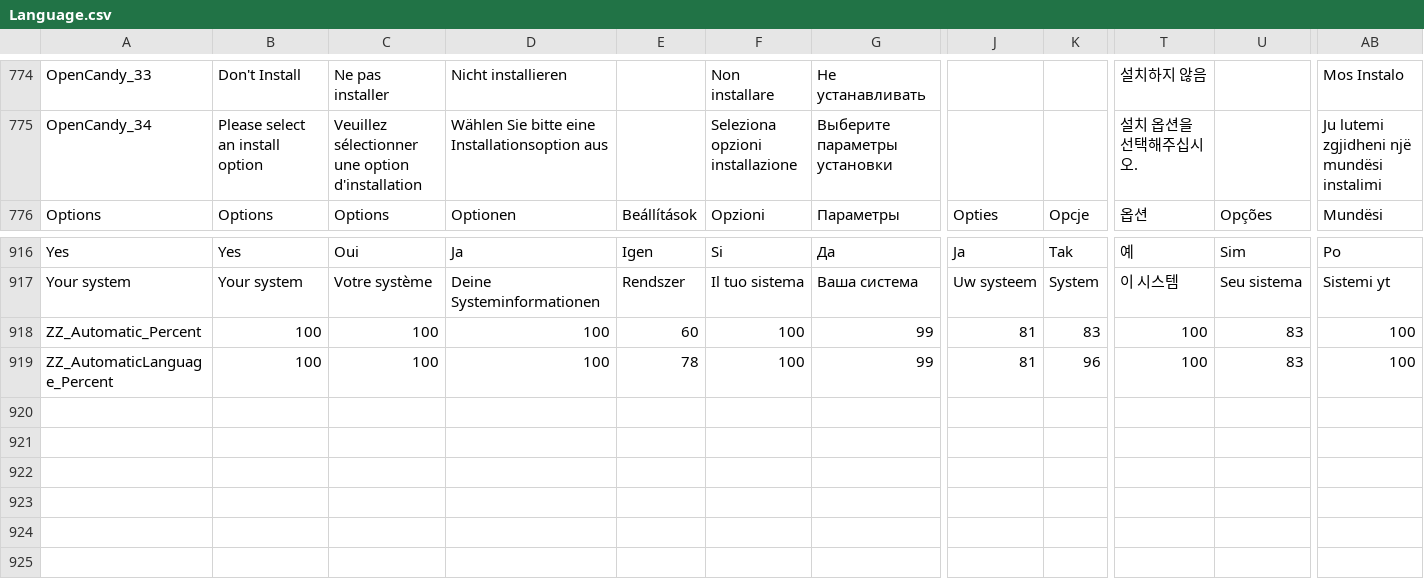
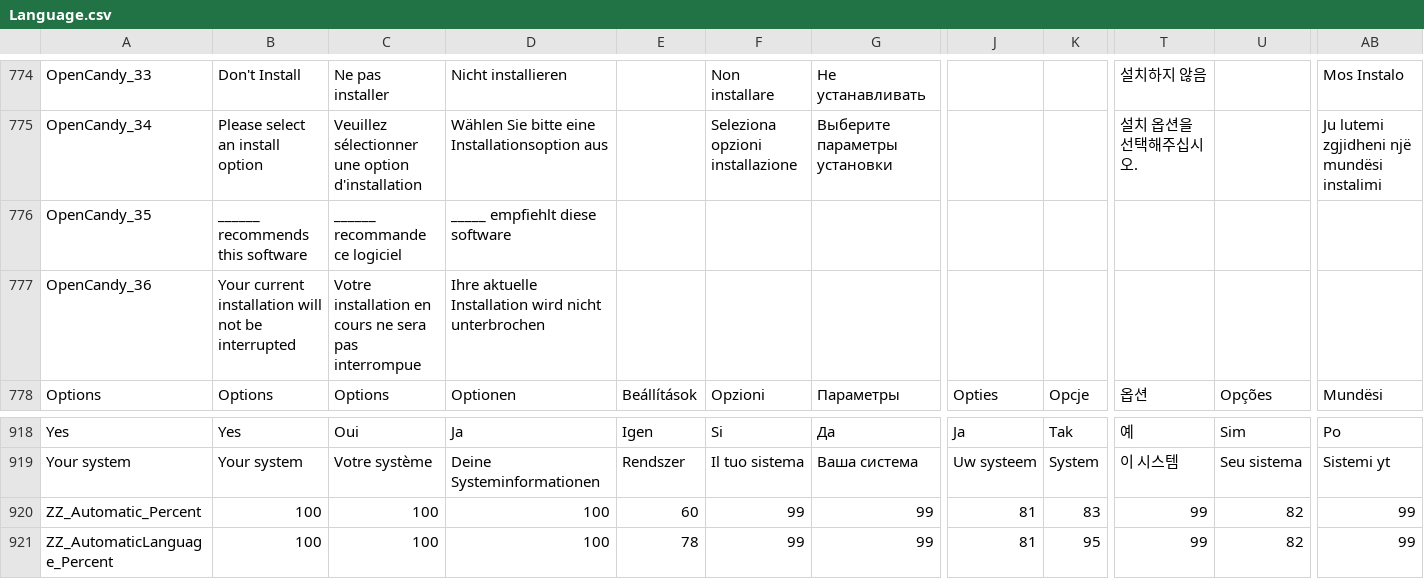
Before and after one commit to beppec56/MediaInfo-git_svn, a CSV file: Source/Ressource/Language.csv, drawn as a sheet; only a part is shown, gaps mark what is left out; addresses are those after the commit; rows hold the shown columns only; the diff names each change by its address in the sheet, - before the commit and + after, or states it on an @@ line.

```diff
--- a/Source/Ressource/Language.csv
+++ b/Source/Ressource/Language.csv
+row 776: OpenCandy_35 | ______ recommends this software | ______ recommande ce logiciel | _____ empfiehlt diese software
+row 777: OpenCandy_36 | Your current installation will not be interrupted | Votre installation en cours ne sera pas interrompue | Ihre aktuelle Installation wird nicht unterbrochen
-F920:F921: 100
+F920:F921: 99
-T920:T921: 100
+T920:T921: 99
-U920:U921: 83
+U920:U921: 82
-AB920:AB921: 100
+AB920:AB921: 99
-K921: 96
+K921: 95
```
Also changed, not shown: Source/Ressource/Plugin/Language/ca.csv, Source/Ressource/Plugin/Language/cs.csv, 26 other files.
